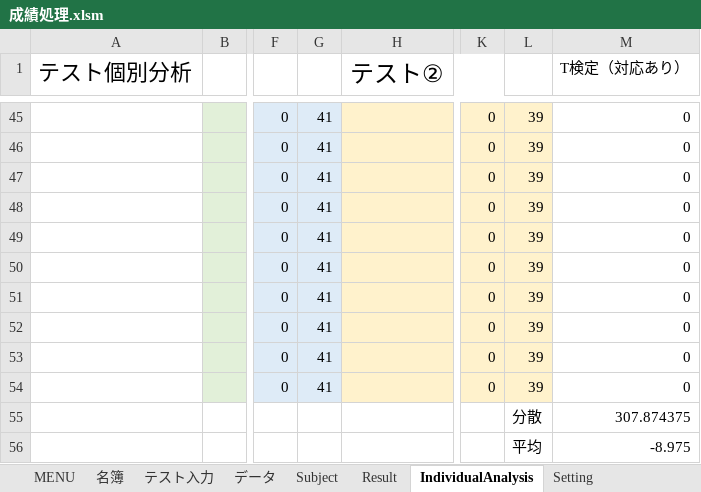
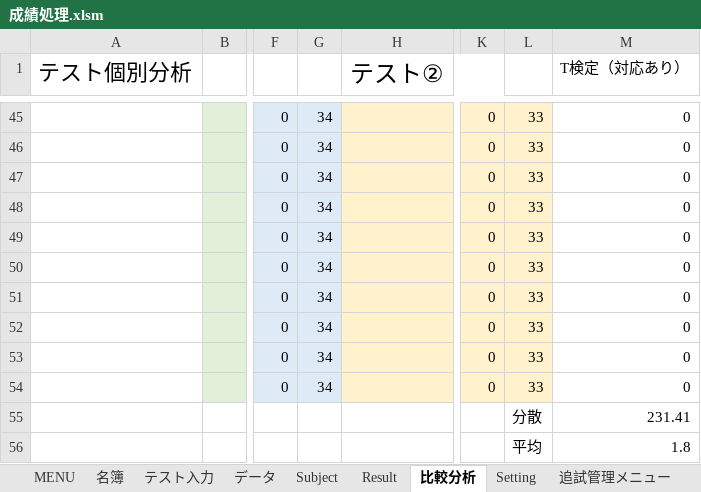
Before and after one commit to KenichiroY/GradeProcessing, an Excel workbook: 成績処理.xlsm, sheet 比較分析, drawn as a sheet; only a part is shown, gaps mark what is left out; values as stored, in another font and other column widths than the file's, no borders; charts and pictures not drawn; the diff covers the shown part only; the diff names each change by its address in the sheet, - before the commit and + after, or states it on an @@ line.

```diff
--- a/成績処理.xlsm (sheet 比較分析)
+++ b/成績処理.xlsm (sheet 比較分析)
-sheet tab: IndividualAnalysis
+sheet tab: 比較分析
-G45:G54: 41
+G45:G54: 34
-L45:L54: 39
+L45:L54: 33
-M55 (T検定（対応あり）): 307.874375
+M55 (T検定（対応あり）): 231.41
-M56 (T検定（対応あり）): -8.975
+M56 (T検定（対応あり）): 1.8
```
Also changed, not shown: 31 added rows, 31 removed rows and 28 edited cells elsewhere in this sheet, sheet Subject, sheet データ, sheet テスト入力, sheet MENU, sheet 追試管理メニュー, sheet 名簿, 1 more sheet, formulas that keep their value, hidden cells, charts or pictures, 成績処理_追試.xlsm, 32 other files.
